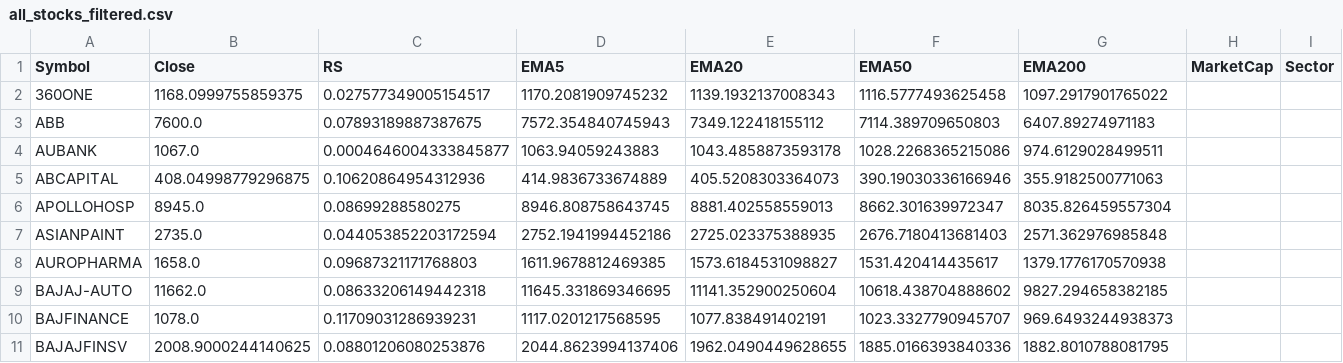
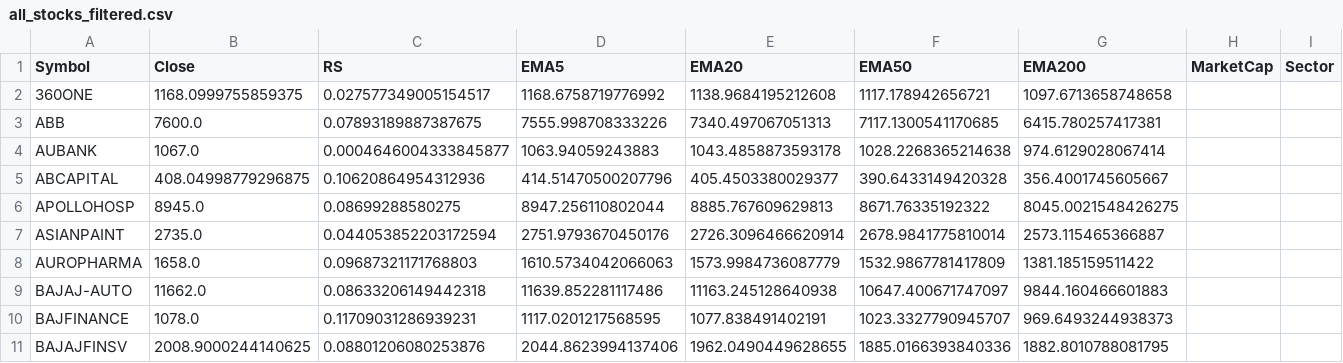
Before and after one commit to mahidhar1999/Stock_Scanner, a CSV file: all_stocks_filtered.csv, drawn as a sheet; only a part is shown; the diff covers the shown part only.

```diff
--- a/all_stocks_filtered.csv
+++ b/all_stocks_filtered.csv
@@ -1,10 +1,10 @@
 Symbol,Close,RS,EMA5,EMA20,EMA50,EMA200,MarketCap,Sector
-360ONE,1168.0999755859375,0.027577349005154517,1170.2081909745232,1139.1932137008343,1116.5777493625458,1097.2917901765022,,
-ABB,7600.0,0.07893189887387675,7572.354840745943,7349.122418155112,7114.389709650803,6407.89274971183,,
-AUBANK,1067.0,0.0004646004333845877,1063.94059243883,1043.4858873593178,1028.2268365215086,974.6129028499511,,
-ABCAPITAL,408.04998779296875,0.10620864954312936,414.9836733674889,405.5208303364073,390.19030336166946,355.9182500771063,,
-APOLLOHOSP,8945.0,0.08699288580275,8946.808758643745,8881.402558559013,8662.301639972347,8035.826459557304,,
-ASIANPAINT,2735.0,0.044053852203172594,2752.1941994452186,2725.023375388935,2676.7180413681403,2571.362976985848,,
-AUROPHARMA,1658.0,0.09687321171768803,1611.9678812469385,1573.6184531098827,1531.420414435617,1379.1776170570938,,
-BAJAJ-AUTO,11662.0,0.08633206149442318,11645.331869346695,11141.352900250604,10618.438704888602,9827.294658382185,,
+360ONE,1168.0999755859375,0.027577349005154517,1168.6758719776992,1138.9684195212608,1117.178942656721,1097.6713658748658,,
+ABB,7600.0,0.07893189887387675,7555.998708333226,7340.497067051313,7117.1300541170685,6415.780257417381,,
+AUBANK,1067.0,0.0004646004333845877,1063.94059243883,1043.4858873593178,1028.2268365214638,974.6129028067414,,
+ABCAPITAL,408.04998779296875,0.10620864954312936,414.51470500207796,405.4503380029377,390.6433149420328,356.4001745605667,,
+APOLLOHOSP,8945.0,0.08699288580275,8947.256110802044,8885.767609629813,8671.76335192322,8045.0021548426275,,
+ASIANPAINT,2735.0,0.044053852203172594,2751.9793670450176,2726.3096466620914,2678.9841775810014,2573.115465366887,,
+AUROPHARMA,1658.0,0.09687321171768803,1610.5734042066063,1573.9984736087779,1532.9867781417809,1381.185159511422,,
+BAJAJ-AUTO,11662.0,0.08633206149442318,11639.852281117486,11163.245128640938,10647.400671747097,9844.160466601883,,
 BAJFINANCE,1078.0,0.11709031286939231,1117.0201217568595,1077.838491402191,1023.3327790945707,969.6493244938373,,
```
Also changed, not shown: 1 added row and 109 edited cells elsewhere in this file, all_stocks_raw.csv.
